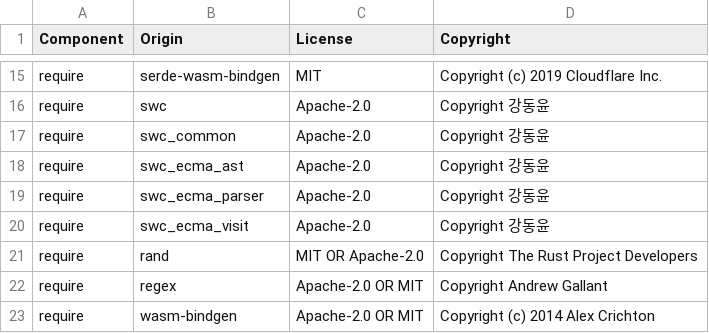
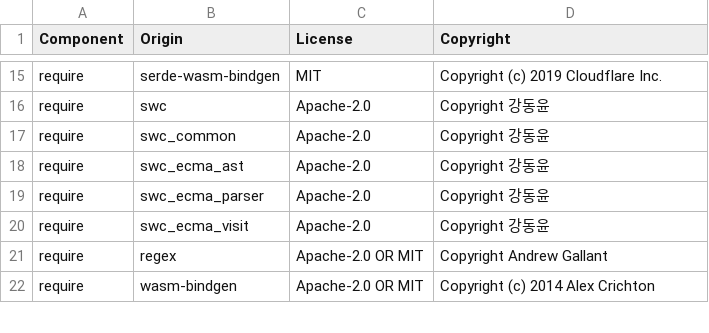
Before and after one commit to DataDog/dd-wasm-js-rewriter, a CSV file: LICENSE-3rdparty.csv, drawn as a sheet; only a part is shown, gaps mark what is left out; the diff names each change by its address in the sheet, - before the commit and + after, or states it on an @@ line.

```diff
--- a/LICENSE-3rdparty.csv
+++ b/LICENSE-3rdparty.csv
-row 21: require | rand | MIT OR Apache-2.0 | Copyright The Rust Project Developers
```
Also changed, not shown: 3 other files.
